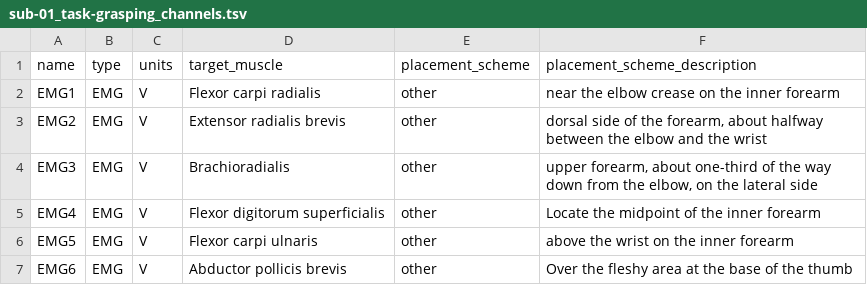
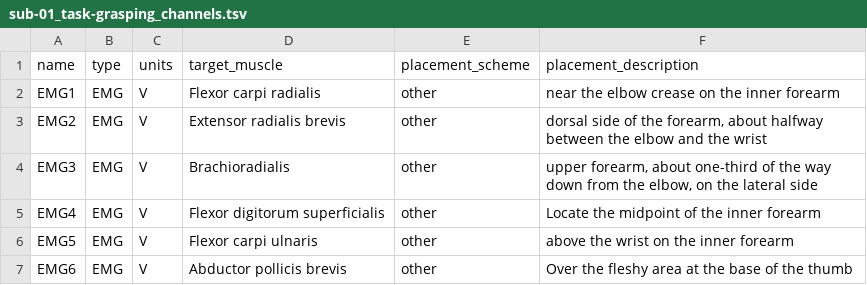
Before and after one commit to neuromechanist/bids-examples, a TSV file: emg_IndependentMod/sub-01/emg/sub-01_task-grasping_channels.tsv, drawn as a sheet.

Commit message:
fix colname: placement_scheme_description -> placement_description

```diff
--- a/emg_IndependentMod/sub-01/emg/sub-01_task-grasping_channels.tsv
+++ b/emg_IndependentMod/sub-01/emg/sub-01_task-grasping_channels.tsv
@@ -1,2 +1,2 @@
-name	type	units	target_muscle	placement_scheme	placement_scheme_description
+name	type	units	target_muscle	placement_scheme	placement_description
 EMG1	EMG	V	Flexor carpi radialis	other	near the elbow crease on the inner forearm
```
